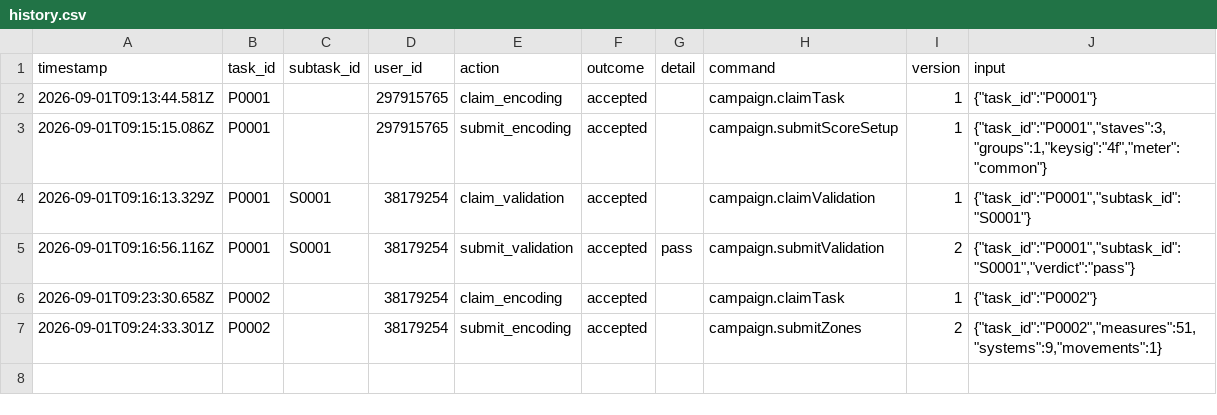
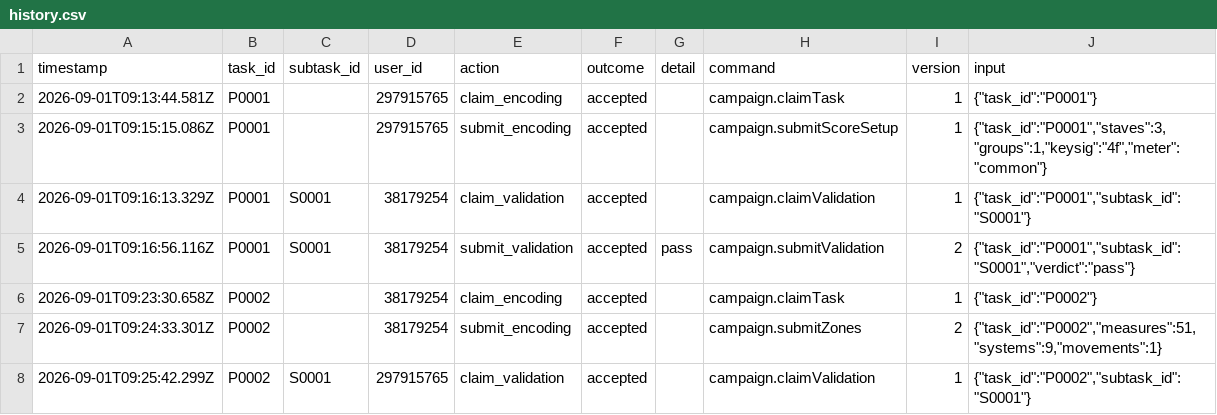
Before and after one commit to ohwjd/another-campaign, a CSV file: tracking/history.csv, drawn as a sheet.

```diff
--- a/tracking/history.csv
+++ b/tracking/history.csv
@@ -7 +7,2 @@ timestamp,task_id,subtask_id,user_id,action,outcome,detail,command,version,input
 2026-09-01T09:24:33.301Z,P0002,,38179254,submit_encoding,accepted,,campaign.submitZones,2,"{""task_id"":""P0002"",""measures"":51,""systems"":9,""movements"":1}"
+2026-09-01T09:25:42.299Z,P0002,S0001,297915765,claim_validation,accepted,,campaign.claimValidation,1,"{""task_id"":""P0002"",""subtask_id"":""S0001""}"
```
Also changed, not shown: 1 other file.
